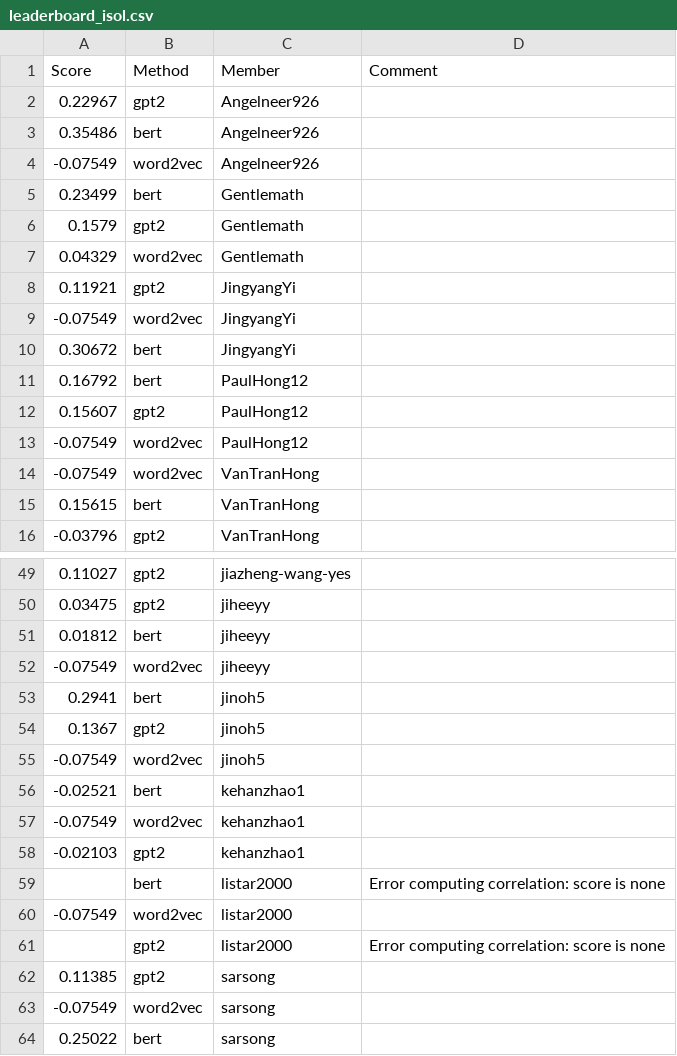
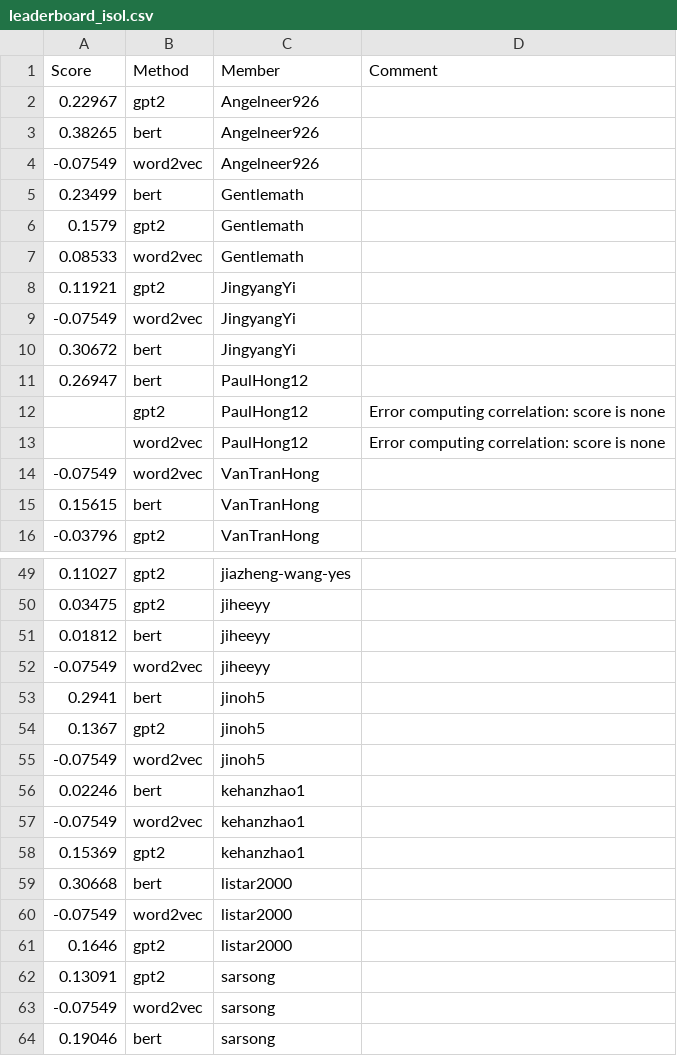
Before and after one commit to UChi-CI/data-37712-win25-leaderboard, a CSV file: assignment-3-leaderboard/leaderboard_isol.csv, drawn as a sheet; only a part is shown, gaps mark what is left out.

Commit message:
Leaderboard Update

```diff
--- a/assignment-3-leaderboard/leaderboard_isol.csv
+++ b/assignment-3-leaderboard/leaderboard_isol.csv
@@ -2,3 +2,3 @@ Score,Method,Member,Comment
 0.22967,gpt2,Angelneer926,
-0.35486,bert,Angelneer926,
+0.38265,bert,Angelneer926,
 -0.07549,word2vec,Angelneer926,
@@ -6,3 +6,3 @@ Score,Method,Member,Comment
 0.1579,gpt2,Gentlemath,
-0.04329,word2vec,Gentlemath,
+0.08533,word2vec,Gentlemath,
 0.11921,gpt2,JingyangYi,
@@ -10,5 +10,5 @@ Score,Method,Member,Comment
 0.30672,bert,JingyangYi,
-0.16792,bert,PaulHong12,
-0.15607,gpt2,PaulHong12,
--0.07549,word2vec,PaulHong12,
+0.26947,bert,PaulHong12,
+,gpt2,PaulHong12,Error computing correlation: score is none
+,word2vec,PaulHong12,Error computing correlation: score is none
 -0.07549,word2vec,VanTranHong,
@@ -55,10 +55,10 @@ Score,Method,Member,Comment
 -0.07549,word2vec,jinoh5,
--0.02521,bert,kehanzhao1,
+0.02246,bert,kehanzhao1,
 -0.07549,word2vec,kehanzhao1,
--0.02103,gpt2,kehanzhao1,
-,bert,listar2000,Error computing correlation: score is none
+0.15369,gpt2,kehanzhao1,
+0.30668,bert,listar2000,
 -0.07549,word2vec,listar2000,
-,gpt2,listar2000,Error computing correlation: score is none
-0.11385,gpt2,sarsong,
+0.1646,gpt2,listar2000,
+0.13091,gpt2,sarsong,
 -0.07549,word2vec,sarsong,
-0.25022,bert,sarsong,
+0.19046,bert,sarsong,
```
